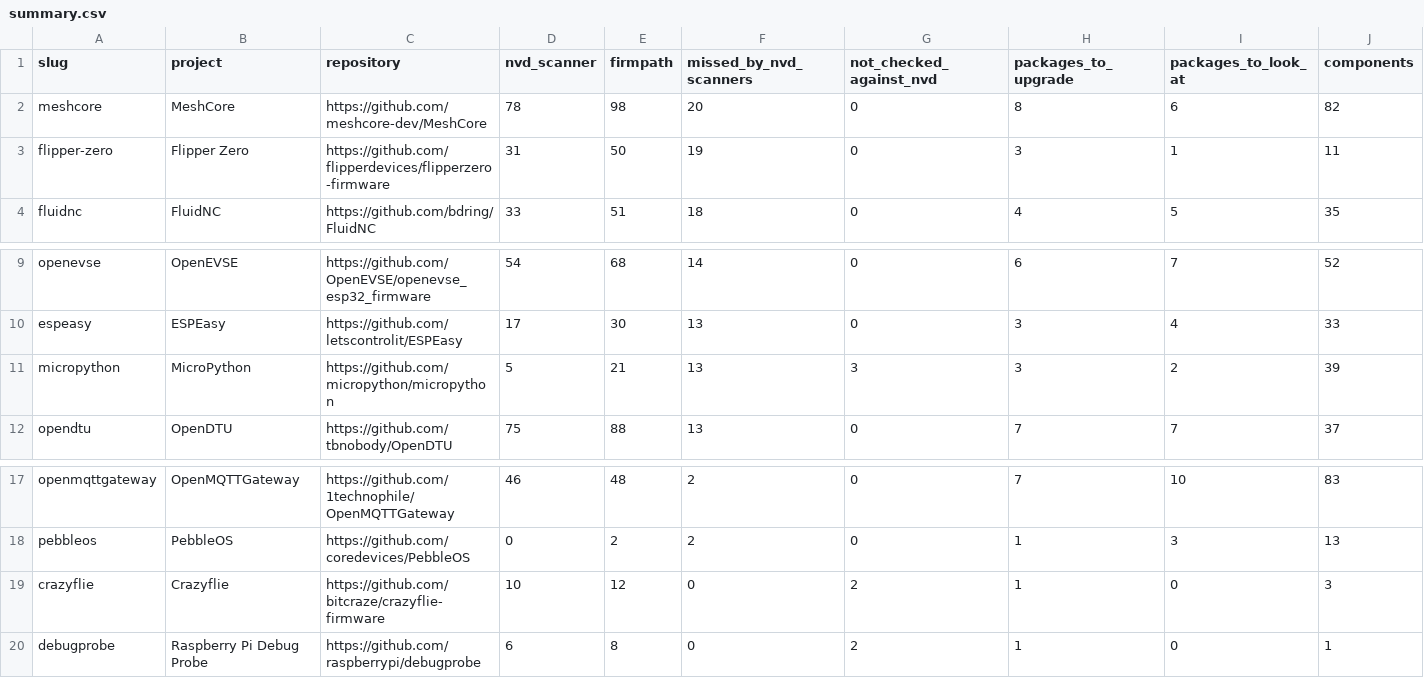
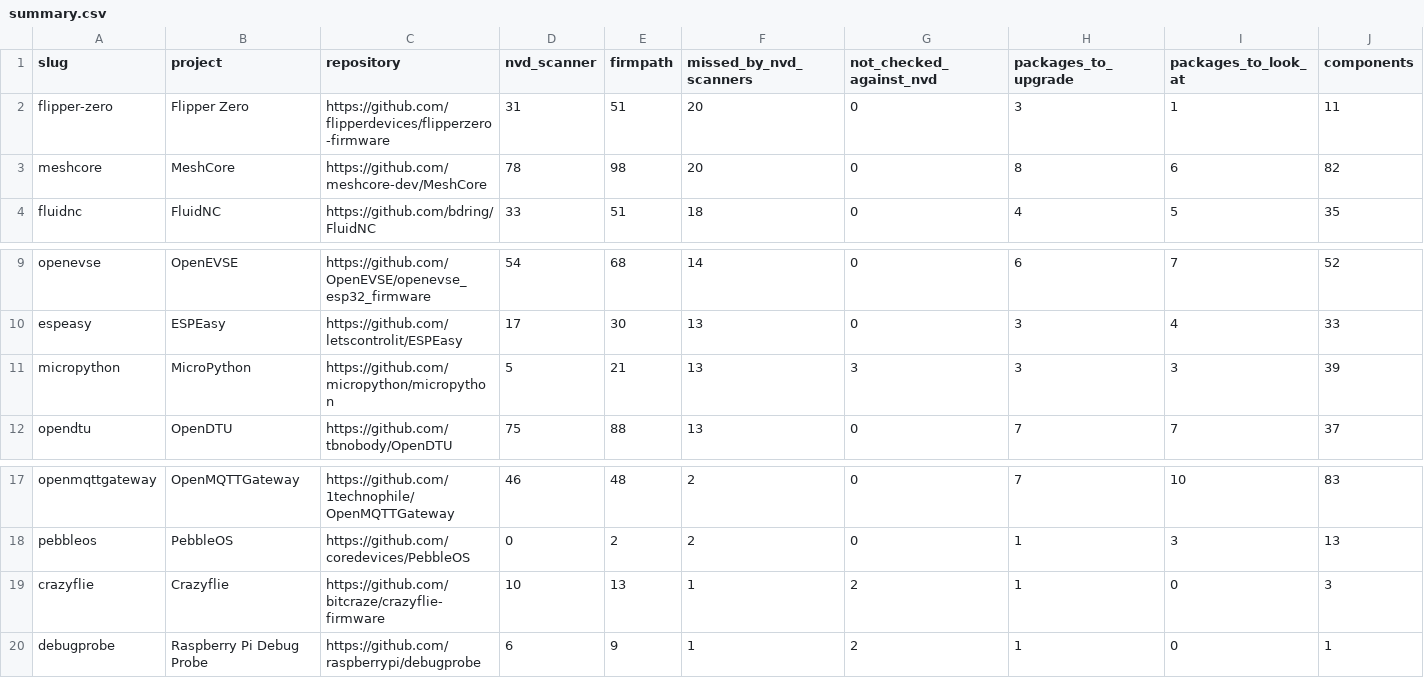
Before and after one commit to firmpath/firmware-reports, a CSV file: summary.csv, drawn as a sheet; only a part is shown, gaps mark what is left out.

```diff
--- a/summary.csv
+++ b/summary.csv
@@ -1,4 +1,4 @@
 slug,project,repository,nvd_scanner,firmpath,missed_by_nvd_scanners,not_checked_against_nvd,packages_to_upgrade,packages_to_look_at,components
+flipper-zero,Flipper Zero,https://github.com/flipperdevices/flipperzero-firmware,31,51,20,0,3,1,11
 meshcore,MeshCore,https://github.com/meshcore-dev/MeshCore,78,98,20,0,8,6,82
-flipper-zero,Flipper Zero,https://github.com/flipperdevices/flipperzero-firmware,31,50,19,0,3,1,11
 fluidnc,FluidNC,https://github.com/bdring/FluidNC,33,51,18,0,4,5,35
@@ -10,3 +10,3 @@ openevse,OpenEVSE,https://github.com/OpenEVSE/openevse_esp32_firmware,54,68,14,0
 espeasy,ESPEasy,https://github.com/letscontrolit/ESPEasy,17,30,13,0,3,4,33
-micropython,MicroPython,https://github.com/micropython/micropython,5,21,13,3,3,2,39
+micropython,MicroPython,https://github.com/micropython/micropython,5,21,13,3,3,3,39
 opendtu,OpenDTU,https://github.com/tbnobody/OpenDTU,75,88,13,0,7,7,37
@@ -18,3 +18,3 @@ openmqttgateway,OpenMQTTGateway,https://github.com/1technophile/OpenMQTTGateway,
 pebbleos,PebbleOS,https://github.com/coredevices/PebbleOS,0,2,2,0,1,3,13
-crazyflie,Crazyflie,https://github.com/bitcraze/crazyflie-firmware,10,12,0,2,1,0,3
-debugprobe,Raspberry Pi Debug Probe,https://github.com/raspberrypi/debugprobe,6,8,0,2,1,0,1
+crazyflie,Crazyflie,https://github.com/bitcraze/crazyflie-firmware,10,13,1,2,1,0,3
+debugprobe,Raspberry Pi Debug Probe,https://github.com/raspberrypi/debugprobe,6,9,1,2,1,0,1
```
Also changed, not shown: 8 other files.
